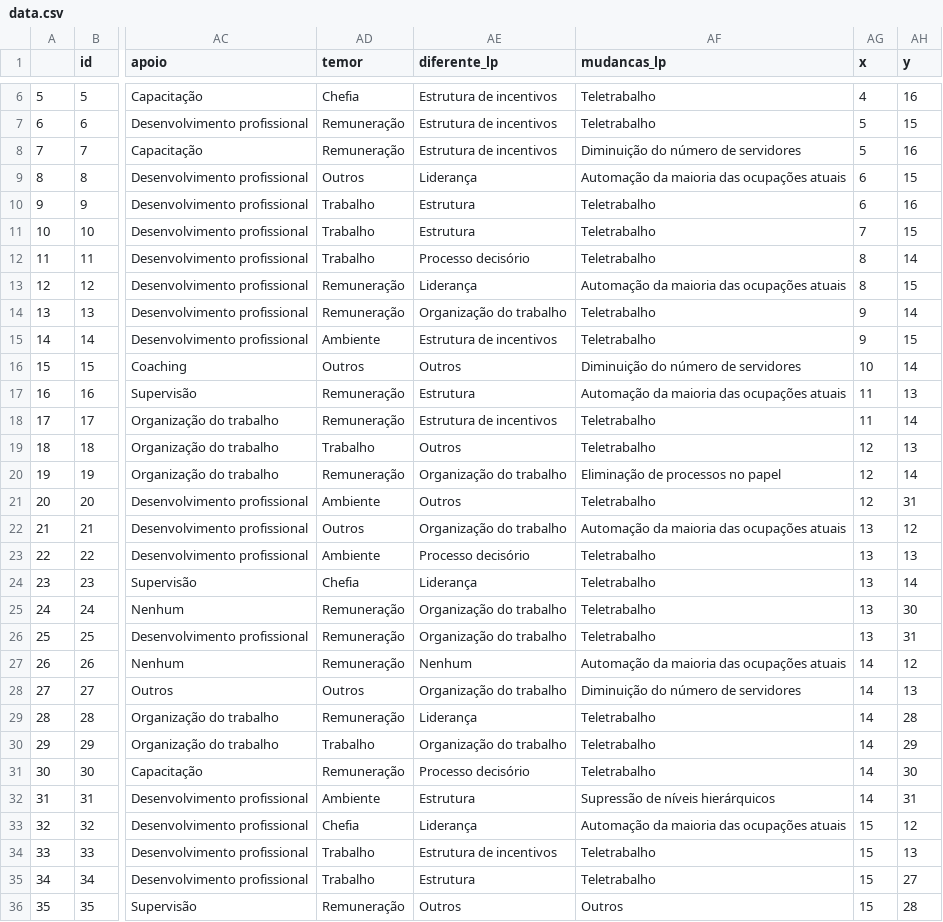
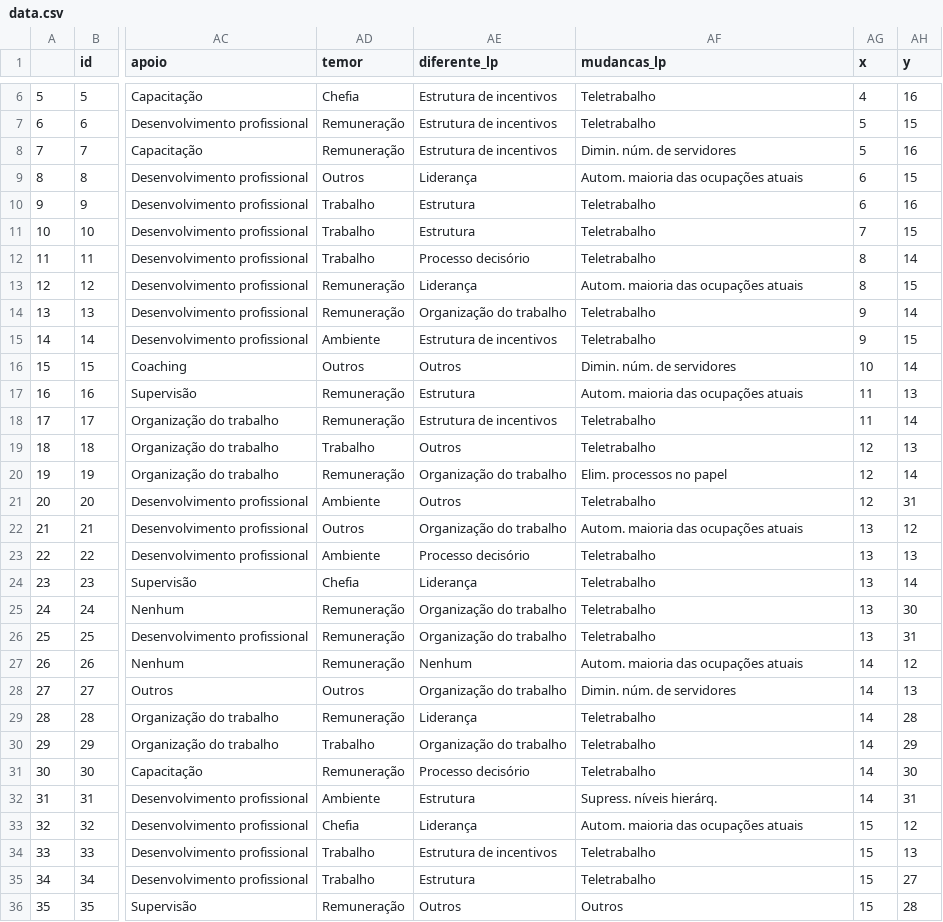
Before and after one commit to tchiluanda/tesouros, a CSV file: web/dados/data.csv, drawn as a sheet; only a part is shown, gaps mark what is left out; the diff covers the shown part only; the diff names each change by its address in the sheet, - before the commit and + after, or states it on an @@ line.

Commit message:
ajustes no script e abreviacao de nomes
na opção "mudanças em 10 anos", alguns nomes foram abreviados.

```diff
--- a/web/dados/data.csv
+++ b/web/dados/data.csv
-AF8 (mudancas_lp): Diminuição do número de servidores
+AF8 (mudancas_lp): Dimin. núm. de servidores
-AF9 (mudancas_lp): Automação da maioria das ocupações atuais
+AF9 (mudancas_lp): Autom. maioria das ocupações atuais
-AF13 (mudancas_lp): Automação da maioria das ocupações atuais
+AF13 (mudancas_lp): Autom. maioria das ocupações atuais
-AF16 (mudancas_lp): Diminuição do número de servidores
+AF16 (mudancas_lp): Dimin. núm. de servidores
-AF17 (mudancas_lp): Automação da maioria das ocupações atuais
+AF17 (mudancas_lp): Autom. maioria das ocupações atuais
-AF20 (mudancas_lp): Eliminação de processos no papel
+AF20 (mudancas_lp): Elim. processos no papel
-AF22 (mudancas_lp): Automação da maioria das ocupações atuais
+AF22 (mudancas_lp): Autom. maioria das ocupações atuais
-AF27 (mudancas_lp): Automação da maioria das ocupações atuais
+AF27 (mudancas_lp): Autom. maioria das ocupações atuais
-AF28 (mudancas_lp): Diminuição do número de servidores
+AF28 (mudancas_lp): Dimin. núm. de servidores
-AF32 (mudancas_lp): Supressão de níveis hierárquicos
+AF32 (mudancas_lp): Supress. níveis hierárq.
-AF33 (mudancas_lp): Automação da maioria das ocupações atuais
+AF33 (mudancas_lp): Autom. maioria das ocupações atuais
```
Also changed, not shown: 84 edited cells elsewhere in this file, 1 other file.
